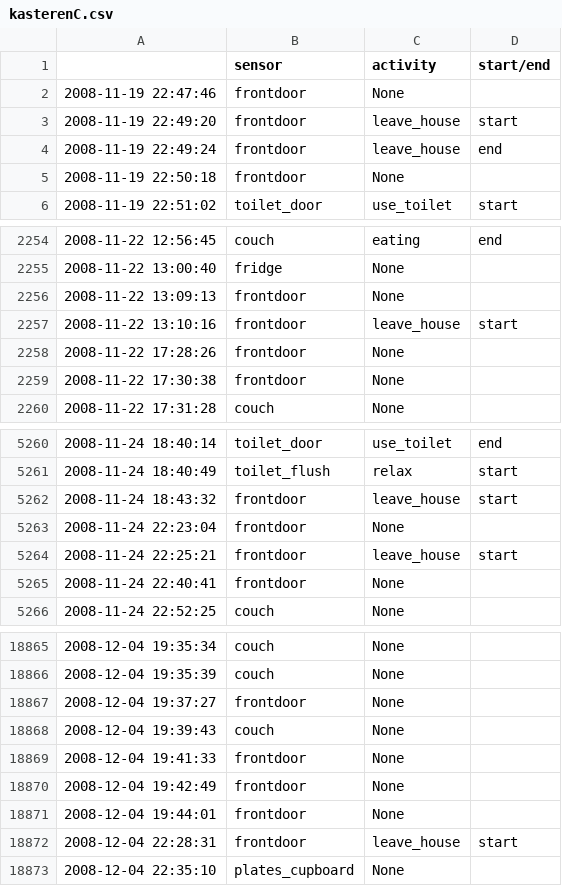
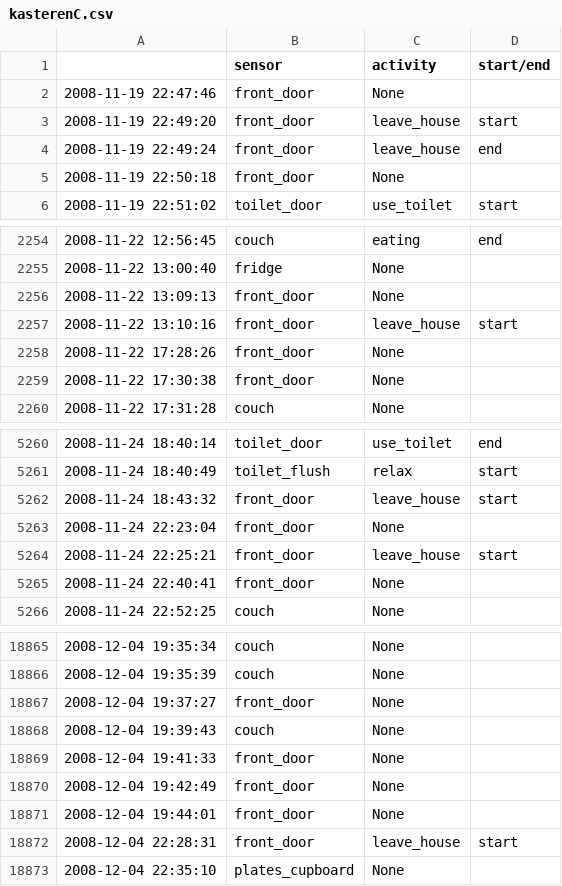
Before and after one commit to gazkune/generic_ar, a CSV file: datasets/kasterenC/kasterenC.csv, drawn as a sheet; only a part is shown, gaps mark what is left out; the diff covers the shown part only.

```diff
--- a/datasets/kasterenC/kasterenC.csv
+++ b/datasets/kasterenC/kasterenC.csv
@@ -1,6 +1,6 @@
 ,sensor,activity,start/end
-2008-11-19 22:47:46,frontdoor,None,
-2008-11-19 22:49:20,frontdoor,leave_house,start
-2008-11-19 22:49:24,frontdoor,leave_house,end
-2008-11-19 22:50:18,frontdoor,None,
+2008-11-19 22:47:46,front_door,None,
+2008-11-19 22:49:20,front_door,leave_house,start
+2008-11-19 22:49:24,front_door,leave_house,end
+2008-11-19 22:50:18,front_door,None,
 2008-11-19 22:51:02,toilet_door,use_toilet,start
@@ -2255,6 +2255,6 @@
 2008-11-22 13:00:40,fridge,None,
-2008-11-22 13:09:13,frontdoor,None,
-2008-11-22 13:10:16,frontdoor,leave_house,start
-2008-11-22 17:28:26,frontdoor,None,
-2008-11-22 17:30:38,frontdoor,None,
+2008-11-22 13:09:13,front_door,None,
+2008-11-22 13:10:16,front_door,leave_house,start
+2008-11-22 17:28:26,front_door,None,
+2008-11-22 17:30:38,front_door,None,
 2008-11-22 17:31:28,couch,None,
@@ -5261,6 +5261,6 @@
 2008-11-24 18:40:49,toilet_flush,relax,start
-2008-11-24 18:43:32,frontdoor,leave_house,start
-2008-11-24 22:23:04,frontdoor,None,
-2008-11-24 22:25:21,frontdoor,leave_house,start
-2008-11-24 22:40:41,frontdoor,None,
+2008-11-24 18:43:32,front_door,leave_house,start
+2008-11-24 22:23:04,front_door,None,
+2008-11-24 22:25:21,front_door,leave_house,start
+2008-11-24 22:40:41,front_door,None,
 2008-11-24 22:52:25,couch,None,
@@ -18866,8 +18866,8 @@
 2008-12-04 19:35:39,couch,None,
-2008-12-04 19:37:27,frontdoor,None,
+2008-12-04 19:37:27,front_door,None,
 2008-12-04 19:39:43,couch,None,
-2008-12-04 19:41:33,frontdoor,None,
-2008-12-04 19:42:49,frontdoor,None,
-2008-12-04 19:44:01,frontdoor,None,
-2008-12-04 22:28:31,frontdoor,leave_house,start
+2008-12-04 19:41:33,front_door,None,
+2008-12-04 19:42:49,front_door,None,
+2008-12-04 19:44:01,front_door,None,
+2008-12-04 22:28:31,front_door,leave_house,start
 2008-12-04 22:35:10,plates_cupboard,None,
```
Also changed, not shown: 138 edited cells elsewhere in this file, 36 other files.
